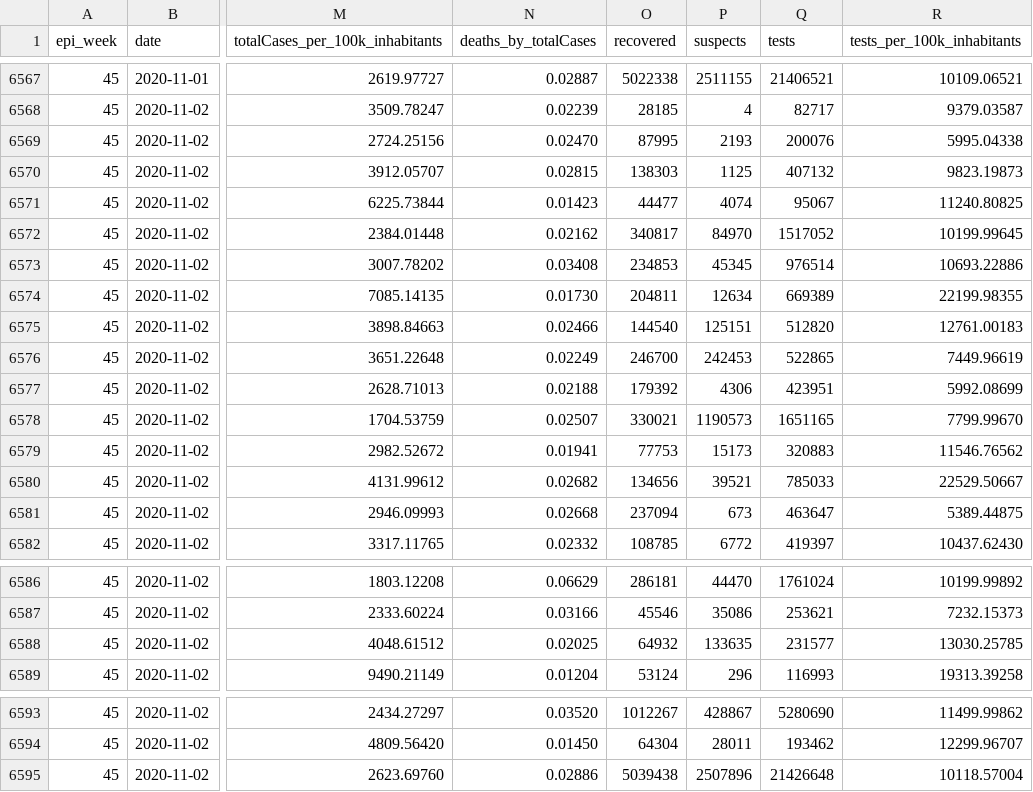
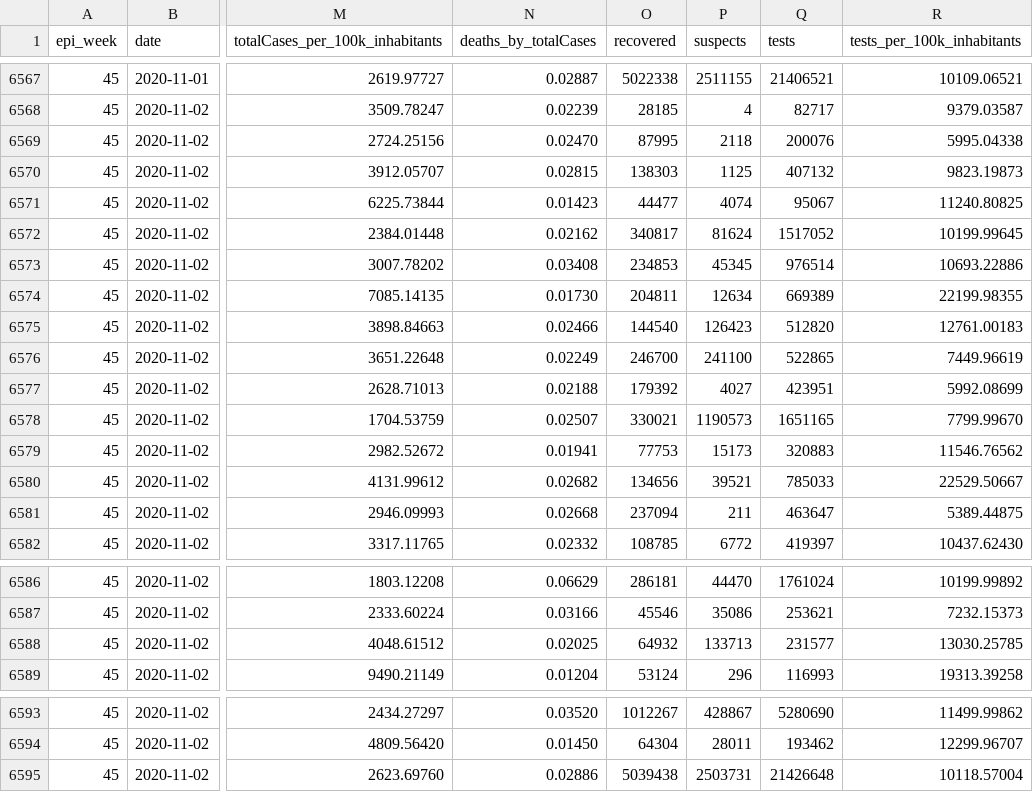
Before and after one commit to wcota/covid19br, a CSV file: cases-brazil-states.csv, drawn as a sheet; only a part is shown, gaps mark what is left out; the diff names each change by its address in the sheet, - before the commit and + after, or states it on an @@ line.

```diff
--- a/cases-brazil-states.csv
+++ b/cases-brazil-states.csv
-P6569 (suspects): 2193
+P6569 (suspects): 2118
-P6572 (suspects): 84970
+P6572 (suspects): 81624
-P6575 (suspects): 125151
+P6575 (suspects): 126423
-P6576 (suspects): 242453
+P6576 (suspects): 241100
-P6577 (suspects): 4306
+P6577 (suspects): 4027
-P6581 (suspects): 673
+P6581 (suspects): 211
-P6588 (suspects): 133635
+P6588 (suspects): 133713
-P6595 (suspects): 2507896
+P6595 (suspects): 2503731
```
Also changed, not shown: cases-brazil-total.csv.
